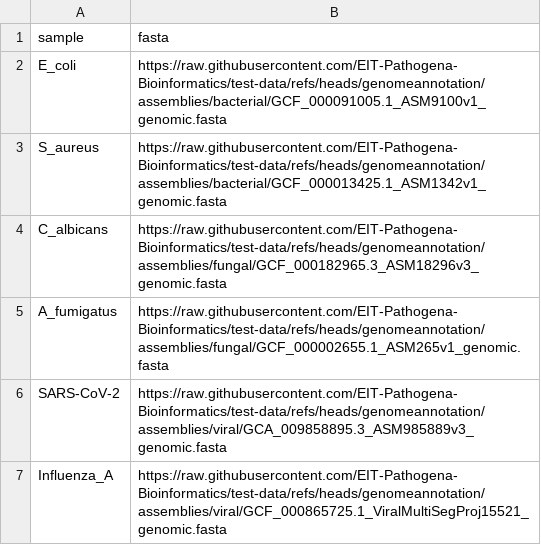
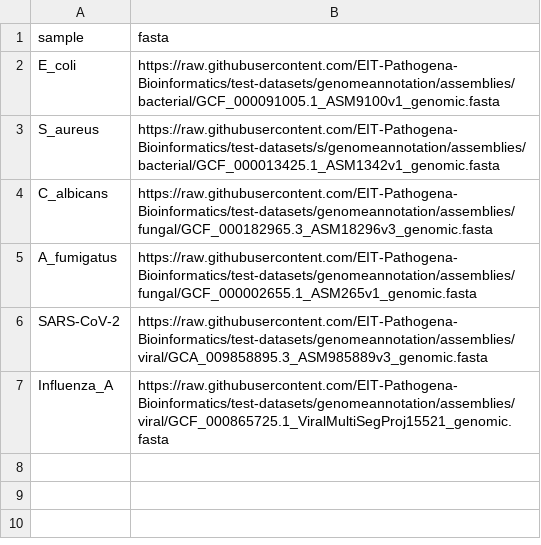
Before and after one commit to EIT-Pathogena-Bioinformatics/test-datasets, a CSV file: samplesheet/samplesheet.csv, drawn as a sheet.

Commit message:
sample sheet correction

```diff
--- a/samplesheet/samplesheet.csv
+++ b/samplesheet/samplesheet.csv
@@ -1,7 +1,7 @@
 sample,fasta
-E_coli,https://raw.githubusercontent.com/EIT-Pathogena-Bioinformatics/test-data/refs/heads/genomeannotation/assemblies/bacterial/GCF_000091005.1_ASM9100v1_genomic.fasta
-S_aureus,https://raw.githubusercontent.com/EIT-Pathogena-Bioinformatics/test-data/refs/heads/genomeannotation/assemblies/bacterial/GCF_000013425.1_ASM1342v1_genomic.fasta
-C_albicans,https://raw.githubusercontent.com/EIT-Pathogena-Bioinformatics/test-data/refs/heads/genomeannotation/assemblies/fungal/GCF_000182965.3_ASM18296v3_genomic.fasta
-A_fumigatus,https://raw.githubusercontent.com/EIT-Pathogena-Bioinformatics/test-data/refs/heads/genomeannotation/assemblies/fungal/GCF_000002655.1_ASM265v1_genomic.fasta
-SARS-CoV-2,https://raw.githubusercontent.com/EIT-Pathogena-Bioinformatics/test-data/refs/heads/genomeannotation/assemblies/viral/GCA_009858895.3_ASM985889v3_genomic.fasta
-Influenza_A,https://raw.githubusercontent.com/EIT-Pathogena-Bioinformatics/test-data/refs/heads/genomeannotation/assemblies/viral/GCF_000865725.1_ViralMultiSegProj15521_genomic.fasta
+E_coli,https://raw.githubusercontent.com/EIT-Pathogena-Bioinformatics/test-datasets/genomeannotation/assemblies/bacterial/GCF_000091005.1_ASM9100v1_genomic.fasta
+S_aureus,https://raw.githubusercontent.com/EIT-Pathogena-Bioinformatics/test-datasets/s/genomeannotation/assemblies/bacterial/GCF_000013425.1_ASM1342v1_genomic.fasta
+C_albicans,https://raw.githubusercontent.com/EIT-Pathogena-Bioinformatics/test-datasets/genomeannotation/assemblies/fungal/GCF_000182965.3_ASM18296v3_genomic.fasta
+A_fumigatus,https://raw.githubusercontent.com/EIT-Pathogena-Bioinformatics/test-datasets/genomeannotation/assemblies/fungal/GCF_000002655.1_ASM265v1_genomic.fasta
+SARS-CoV-2,https://raw.githubusercontent.com/EIT-Pathogena-Bioinformatics/test-datasets/genomeannotation/assemblies/viral/GCA_009858895.3_ASM985889v3_genomic.fasta
+Influenza_A,https://raw.githubusercontent.com/EIT-Pathogena-Bioinformatics/test-datasets/genomeannotation/assemblies/viral/GCF_000865725.1_ViralMultiSegProj15521_genomic.fasta
```
